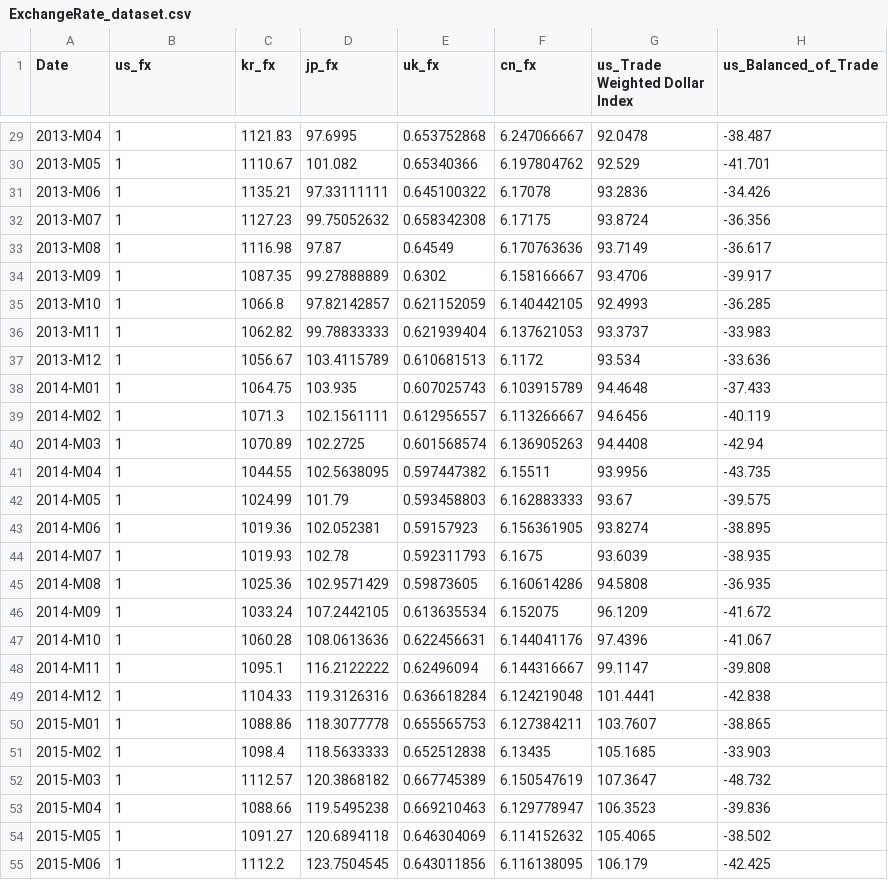
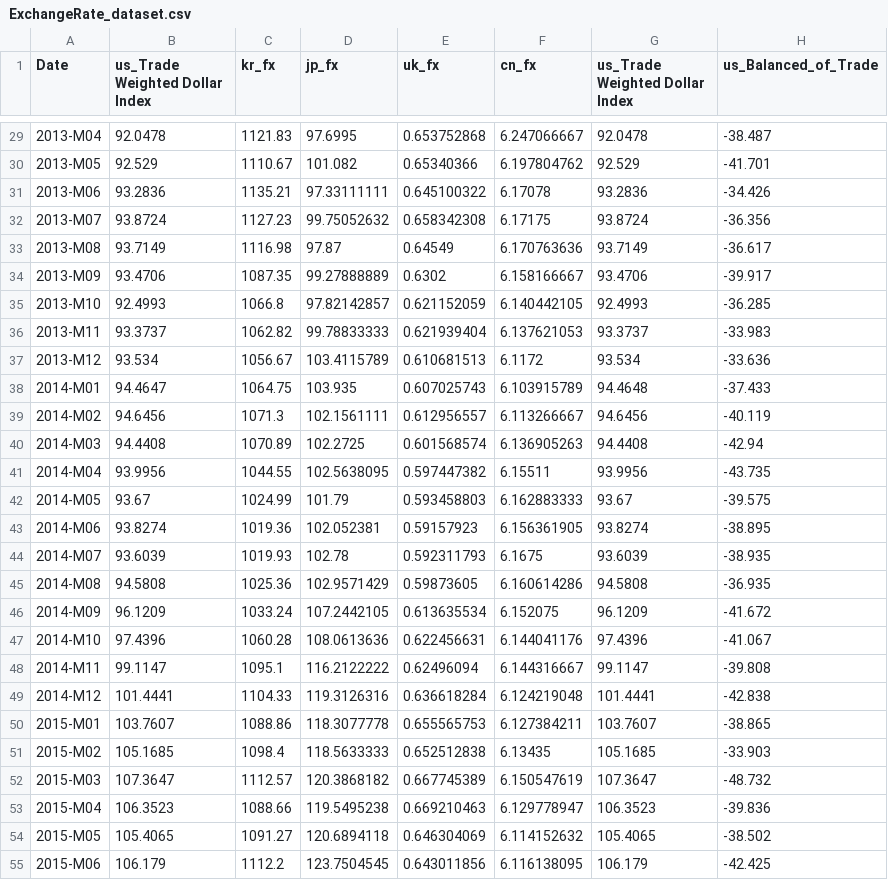
Before and after one commit to baek-seunghwan/Exchangeprediction, a CSV file: -Graph-Neural-Network-based-Multi-Currency-FX-Forecasting-feature-multisteps/B-MTGNN/data/ExchangeRate_dataset.csv, drawn as a sheet; only a part is shown, gaps mark what is left out; the diff covers the shown part only; the diff names each change by its address in the sheet, - before the commit and + after, or states it on an @@ line.

Commit message:
us_Trade Weighted Dollar Index 추가

```diff
--- a/-Graph-Neural-Network-based-Multi-Currency-FX-Forecasting-feature-multisteps/B-MTGNN/data/ExchangeRate_dataset.csv
+++ b/-Graph-Neural-Network-based-Multi-Currency-FX-Forecasting-feature-multisteps/B-MTGNN/data/ExchangeRate_dataset.csv
-B1: us_fx
+B1: us_Trade Weighted Dollar Index
-B29 (us_Trade Weighted Dollar Index): 1
+B29 (us_Trade Weighted Dollar Index): 92.0478
-B30 (us_Trade Weighted Dollar Index): 1
+B30 (us_Trade Weighted Dollar Index): 92.529
-B31 (us_Trade Weighted Dollar Index): 1
+B31 (us_Trade Weighted Dollar Index): 93.2836
-B32 (us_Trade Weighted Dollar Index): 1
+B32 (us_Trade Weighted Dollar Index): 93.8724
-B33 (us_Trade Weighted Dollar Index): 1
+B33 (us_Trade Weighted Dollar Index): 93.7149
-B34 (us_Trade Weighted Dollar Index): 1
+B34 (us_Trade Weighted Dollar Index): 93.4706
-B35 (us_Trade Weighted Dollar Index): 1
+B35 (us_Trade Weighted Dollar Index): 92.4993
-B36 (us_Trade Weighted Dollar Index): 1
+B36 (us_Trade Weighted Dollar Index): 93.3737
-B37 (us_Trade Weighted Dollar Index): 1
+B37 (us_Trade Weighted Dollar Index): 93.534
-B38 (us_Trade Weighted Dollar Index): 1
+B38 (us_Trade Weighted Dollar Index): 94.4647
-B39 (us_Trade Weighted Dollar Index): 1
+B39 (us_Trade Weighted Dollar Index): 94.6456
-B40 (us_Trade Weighted Dollar Index): 1
+B40 (us_Trade Weighted Dollar Index): 94.4408
-B41 (us_Trade Weighted Dollar Index): 1
+B41 (us_Trade Weighted Dollar Index): 93.9956
-B42 (us_Trade Weighted Dollar Index): 1
+B42 (us_Trade Weighted Dollar Index): 93.67
-B43 (us_Trade Weighted Dollar Index): 1
+B43 (us_Trade Weighted Dollar Index): 93.8274
-B44 (us_Trade Weighted Dollar Index): 1
+B44 (us_Trade Weighted Dollar Index): 93.6039
-B45 (us_Trade Weighted Dollar Index): 1
+B45 (us_Trade Weighted Dollar Index): 94.5808
-B46 (us_Trade Weighted Dollar Index): 1
+B46 (us_Trade Weighted Dollar Index): 96.1209
-B47 (us_Trade Weighted Dollar Index): 1
+B47 (us_Trade Weighted Dollar Index): 97.4396
-B48 (us_Trade Weighted Dollar Index): 1
+B48 (us_Trade Weighted Dollar Index): 99.1147
-B49 (us_Trade Weighted Dollar Index): 1
+B49 (us_Trade Weighted Dollar Index): 101.4441
-B50 (us_Trade Weighted Dollar Index): 1
+B50 (us_Trade Weighted Dollar Index): 103.7607
-B51 (us_Trade Weighted Dollar Index): 1
+B51 (us_Trade Weighted Dollar Index): 105.1685
-B52 (us_Trade Weighted Dollar Index): 1
+B52 (us_Trade Weighted Dollar Index): 107.3647
-B53 (us_Trade Weighted Dollar Index): 1
+B53 (us_Trade Weighted Dollar Index): 106.3523
-B54 (us_Trade Weighted Dollar Index): 1
+B54 (us_Trade Weighted Dollar Index): 105.4065
-B55 (us_Trade Weighted Dollar Index): 1
+B55 (us_Trade Weighted Dollar Index): 106.179
```
Also changed, not shown: 5 added rows and 148 edited cells elsewhere in this file.
